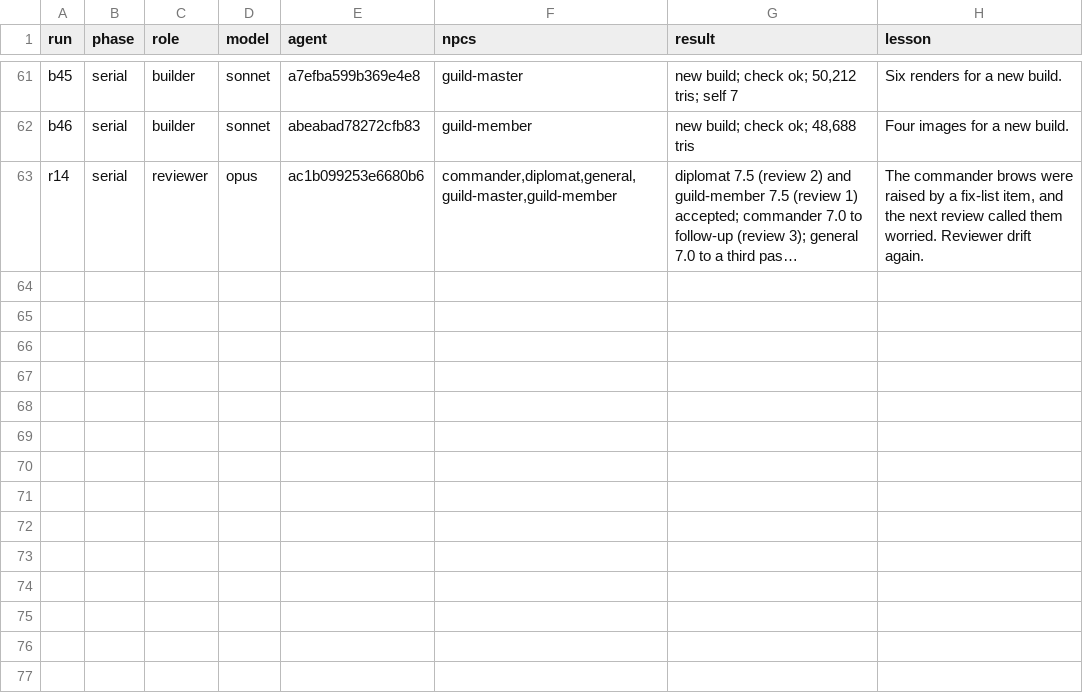
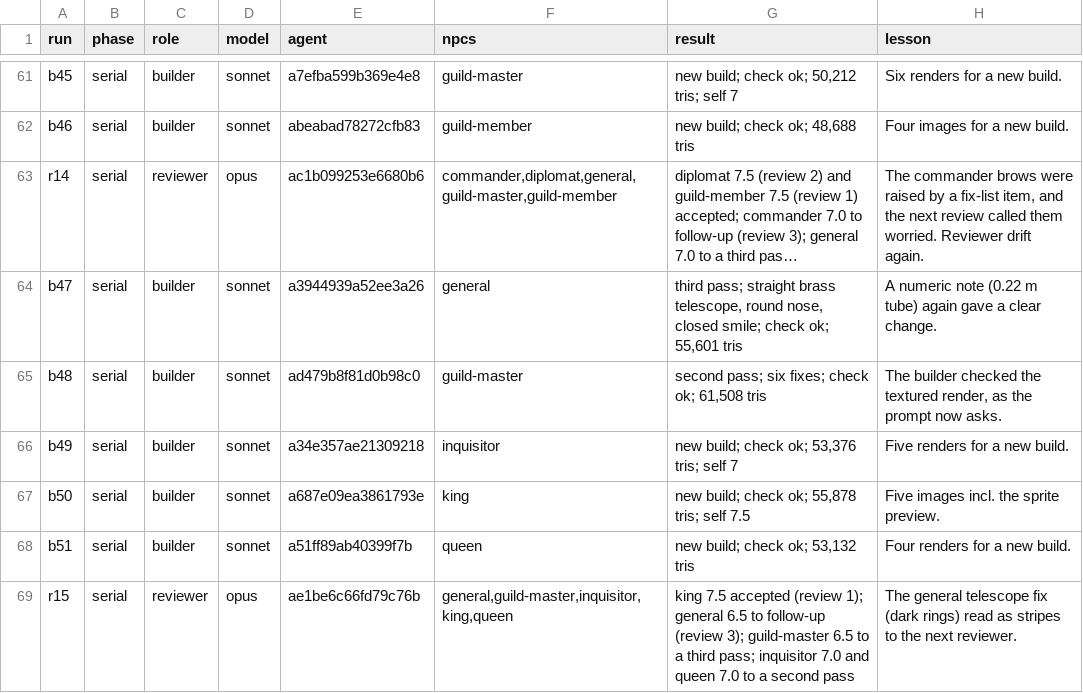
Before and after one commit to bodangren/advantage-forge, a TSV file: bench/sonnet/npc-serial/log.tsv, drawn as a sheet; only a part is shown, gaps mark what is left out; long unchanged cells end in …; the diff names each change by its address in the sheet, - before the commit and + after, or states it on an @@ line.

```diff
--- a/bench/sonnet/npc-serial/log.tsv
+++ b/bench/sonnet/npc-serial/log.tsv
+row 64: b47 | serial | builder | sonnet | a3944939a52ee3a26 | general | third pass; straight brass telescope, round nose, closed smile; check ok; 55,601 tris | A numeric note (0.22 m tube) again gave a clear change.
+row 65: b48 | serial | builder | sonnet | ad479b8f81d0b98c0 | guild-master | second pass; six fixes; check ok; 61,508 tris | The builder checked the textured render, as the prompt now asks.
+row 66: b49 | serial | builder | sonnet | a34e357ae21309218 | inquisitor | new build; check ok; 53,376 tris; self 7 | Five renders for a new build.
+row 67: b50 | serial | builder | sonnet | a687e09ea3861793e | king | new build; check ok; 55,878 tris; self 7.5 | Five images incl. the sprite preview.
+row 68: b51 | serial | builder | sonnet | a51ff89ab40399f7b | queen | new build; check ok; 53,132 tris | Four renders for a new build.
+row 69: r15 | serial | reviewer | opus | ae1be6c66fd79c76b | general,guild-master,inquisitor,king,queen | king 7.5 accepted (review 1); general 6.5 to follow-up (review 3); guild-master 6.5 to a third pass; inquisitor 7.0 and queen 7.0 to a second pass | The general telescope fix (dark rings) read as stripes to the next reviewer.
```
Also changed, not shown: bench/sonnet/npc-serial/queue.tsv, 10 other files.
